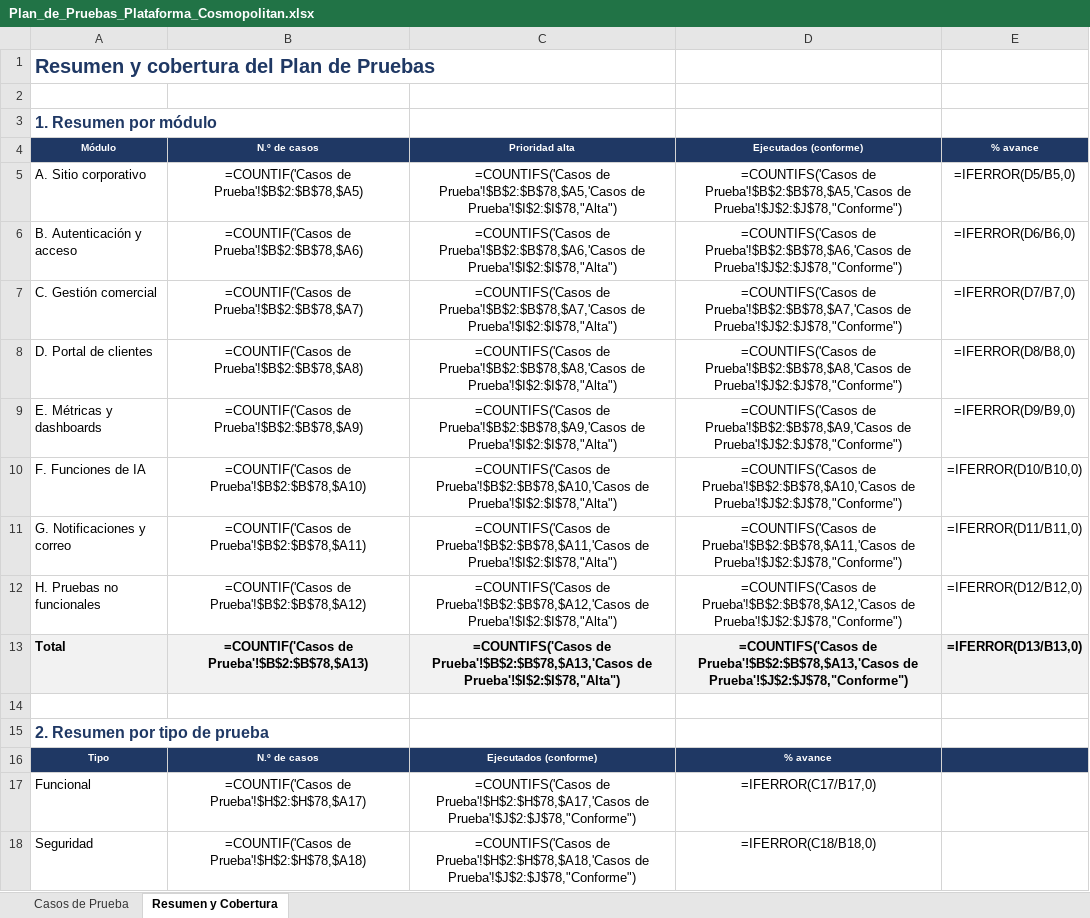
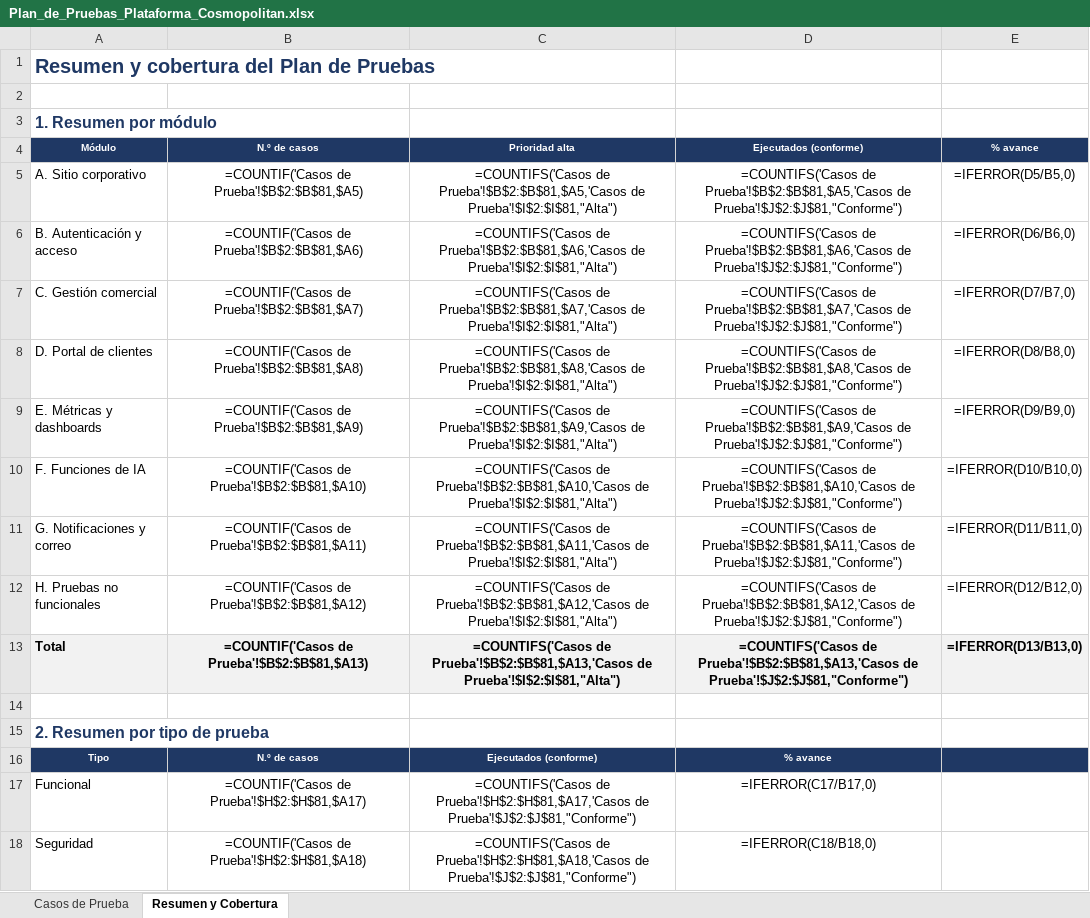
Before and after one commit to ChristianCuadra/capstone, an Excel workbook: Fase 2/Evidencias Proyecto/Evidencias de documentación/Documentos generales/Plan_de_Pruebas_Plataforma_Cosmopolitan.xlsx, sheet Resumen y Cobertura, drawn as a sheet; only a part is shown; values as stored, in another font and other column widths than the file's, no borders; formulas without a stored value are shown as written; the diff covers the shown part only; the diff names each change by its address in the sheet, - before the commit and + after, or states it on an @@ line.

```diff
--- a/Fase 2/Evidencias Proyecto/Evidencias de documentación/Documentos generales/Plan_de_Pruebas_Plataforma_Cosmopolitan.xlsx (sheet Resumen y Cobertura)
+++ b/Fase 2/Evidencias Proyecto/Evidencias de documentación/Documentos generales/Plan_de_Pruebas_Plataforma_Cosmopolitan.xlsx (sheet Resumen y Cobertura)
-B5 (N.º de casos): =COUNTIF('Casos de Prueba'!$B$2:$B$78,$A5)
+B5 (N.º de casos): =COUNTIF('Casos de Prueba'!$B$2:$B$81,$A5)
-C5 (Prioridad alta): =COUNTIFS('Casos de Prueba'!$B$2:$B$78,$A5,'Casos de Prueba'!$I$2:$I$78,"Alta")
+C5 (Prioridad alta): =COUNTIFS('Casos de Prueba'!$B$2:$B$81,$A5,'Casos de Prueba'!$I$2:$I$81,"Alta")
-D5 (Ejecutados (conforme)): =COUNTIFS('Casos de Prueba'!$B$2:$B$78,$A5,'Casos de Prueba'!$J$2:$J$78,"Conforme")
+D5 (Ejecutados (conforme)): =COUNTIFS('Casos de Prueba'!$B$2:$B$81,$A5,'Casos de Prueba'!$J$2:$J$81,"Conforme")
-B6 (N.º de casos): =COUNTIF('Casos de Prueba'!$B$2:$B$78,$A6)
+B6 (N.º de casos): =COUNTIF('Casos de Prueba'!$B$2:$B$81,$A6)
-C6 (Prioridad alta): =COUNTIFS('Casos de Prueba'!$B$2:$B$78,$A6,'Casos de Prueba'!$I$2:$I$78,"Alta")
+C6 (Prioridad alta): =COUNTIFS('Casos de Prueba'!$B$2:$B$81,$A6,'Casos de Prueba'!$I$2:$I$81,"Alta")
-D6 (Ejecutados (conforme)): =COUNTIFS('Casos de Prueba'!$B$2:$B$78,$A6,'Casos de Prueba'!$J$2:$J$78,"Conforme")
+D6 (Ejecutados (conforme)): =COUNTIFS('Casos de Prueba'!$B$2:$B$81,$A6,'Casos de Prueba'!$J$2:$J$81,"Conforme")
-B7 (N.º de casos): =COUNTIF('Casos de Prueba'!$B$2:$B$78,$A7)
+B7 (N.º de casos): =COUNTIF('Casos de Prueba'!$B$2:$B$81,$A7)
-C7 (Prioridad alta): =COUNTIFS('Casos de Prueba'!$B$2:$B$78,$A7,'Casos de Prueba'!$I$2:$I$78,"Alta")
+C7 (Prioridad alta): =COUNTIFS('Casos de Prueba'!$B$2:$B$81,$A7,'Casos de Prueba'!$I$2:$I$81,"Alta")
-D7 (Ejecutados (conforme)): =COUNTIFS('Casos de Prueba'!$B$2:$B$78,$A7,'Casos de Prueba'!$J$2:$J$78,"Conforme")
+D7 (Ejecutados (conforme)): =COUNTIFS('Casos de Prueba'!$B$2:$B$81,$A7,'Casos de Prueba'!$J$2:$J$81,"Conforme")
-B8 (N.º de casos): =COUNTIF('Casos de Prueba'!$B$2:$B$78,$A8)
+B8 (N.º de casos): =COUNTIF('Casos de Prueba'!$B$2:$B$81,$A8)
-C8 (Prioridad alta): =COUNTIFS('Casos de Prueba'!$B$2:$B$78,$A8,'Casos de Prueba'!$I$2:$I$78,"Alta")
+C8 (Prioridad alta): =COUNTIFS('Casos de Prueba'!$B$2:$B$81,$A8,'Casos de Prueba'!$I$2:$I$81,"Alta")
-D8 (Ejecutados (conforme)): =COUNTIFS('Casos de Prueba'!$B$2:$B$78,$A8,'Casos de Prueba'!$J$2:$J$78,"Conforme")
+D8 (Ejecutados (conforme)): =COUNTIFS('Casos de Prueba'!$B$2:$B$81,$A8,'Casos de Prueba'!$J$2:$J$81,"Conforme")
-B9 (N.º de casos): =COUNTIF('Casos de Prueba'!$B$2:$B$78,$A9)
+B9 (N.º de casos): =COUNTIF('Casos de Prueba'!$B$2:$B$81,$A9)
-C9 (Prioridad alta): =COUNTIFS('Casos de Prueba'!$B$2:$B$78,$A9,'Casos de Prueba'!$I$2:$I$78,"Alta")
+C9 (Prioridad alta): =COUNTIFS('Casos de Prueba'!$B$2:$B$81,$A9,'Casos de Prueba'!$I$2:$I$81,"Alta")
-D9 (Ejecutados (conforme)): =COUNTIFS('Casos de Prueba'!$B$2:$B$78,$A9,'Casos de Prueba'!$J$2:$J$78,"Conforme")
+D9 (Ejecutados (conforme)): =COUNTIFS('Casos de Prueba'!$B$2:$B$81,$A9,'Casos de Prueba'!$J$2:$J$81,"Conforme")
-B10 (N.º de casos): =COUNTIF('Casos de Prueba'!$B$2:$B$78,$A10)
+B10 (N.º de casos): =COUNTIF('Casos de Prueba'!$B$2:$B$81,$A10)
-C10 (Prioridad alta): =COUNTIFS('Casos de Prueba'!$B$2:$B$78,$A10,'Casos de Prueba'!$I$2:$I$78,"Alta")
+C10 (Prioridad alta): =COUNTIFS('Casos de Prueba'!$B$2:$B$81,$A10,'Casos de Prueba'!$I$2:$I$81,"Alta")
-D10 (Ejecutados (conforme)): =COUNTIFS('Casos de Prueba'!$B$2:$B$78,$A10,'Casos de Prueba'!$J$2:$J$78,"Conforme")
+D10 (Ejecutados (conforme)): =COUNTIFS('Casos de Prueba'!$B$2:$B$81,$A10,'Casos de Prueba'!$J$2:$J$81,"Conforme")
-B11 (N.º de casos): =COUNTIF('Casos de Prueba'!$B$2:$B$78,$A11)
+B11 (N.º de casos): =COUNTIF('Casos de Prueba'!$B$2:$B$81,$A11)
-C11 (Prioridad alta): =COUNTIFS('Casos de Prueba'!$B$2:$B$78,$A11,'Casos de Prueba'!$I$2:$I$78,"Alta")
+C11 (Prioridad alta): =COUNTIFS('Casos de Prueba'!$B$2:$B$81,$A11,'Casos de Prueba'!$I$2:$I$81,"Alta")
-D11 (Ejecutados (conforme)): =COUNTIFS('Casos de Prueba'!$B$2:$B$78,$A11,'Casos de Prueba'!$J$2:$J$78,"Conforme")
+D11 (Ejecutados (conforme)): =COUNTIFS('Casos de Prueba'!$B$2:$B$81,$A11,'Casos de Prueba'!$J$2:$J$81,"Conforme")
-B12 (N.º de casos): =COUNTIF('Casos de Prueba'!$B$2:$B$78,$A12)
+B12 (N.º de casos): =COUNTIF('Casos de Prueba'!$B$2:$B$81,$A12)
-C12 (Prioridad alta): =COUNTIFS('Casos de Prueba'!$B$2:$B$78,$A12,'Casos de Prueba'!$I$2:$I$78,"Alta")
+C12 (Prioridad alta): =COUNTIFS('Casos de Prueba'!$B$2:$B$81,$A12,'Casos de Prueba'!$I$2:$I$81,"Alta")
-D12 (Ejecutados (conforme)): =COUNTIFS('Casos de Prueba'!$B$2:$B$78,$A12,'Casos de Prueba'!$J$2:$J$78,"Conforme")
+D12 (Ejecutados (conforme)): =COUNTIFS('Casos de Prueba'!$B$2:$B$81,$A12,'Casos de Prueba'!$J$2:$J$81,"Conforme")
-B13 (N.º de casos): =COUNTIF('Casos de Prueba'!$B$2:$B$78,$A13)
+B13 (N.º de casos): =COUNTIF('Casos de Prueba'!$B$2:$B$81,$A13)
-C13 (Prioridad alta): =COUNTIFS('Casos de Prueba'!$B$2:$B$78,$A13,'Casos de Prueba'!$I$2:$I$78,"Alta")
+C13 (Prioridad alta): =COUNTIFS('Casos de Prueba'!$B$2:$B$81,$A13,'Casos de Prueba'!$I$2:$I$81,"Alta")
-D13 (Ejecutados (conforme)): =COUNTIFS('Casos de Prueba'!$B$2:$B$78,$A13,'Casos de Prueba'!$J$2:$J$78,"Conforme")
+D13 (Ejecutados (conforme)): =COUNTIFS('Casos de Prueba'!$B$2:$B$81,$A13,'Casos de Prueba'!$J$2:$J$81,"Conforme")
-B17 (N.º de casos): =COUNTIF('Casos de Prueba'!$H$2:$H$78,$A17)
+B17 (N.º de casos): =COUNTIF('Casos de Prueba'!$H$2:$H$81,$A17)
-C17 (Prioridad alta): =COUNTIFS('Casos de Prueba'!$H$2:$H$78,$A17,'Casos de Prueba'!$J$2:$J$78,"Conforme")
+C17 (Prioridad alta): =COUNTIFS('Casos de Prueba'!$H$2:$H$81,$A17,'Casos de Prueba'!$J$2:$J$81,"Conforme")
-B18 (N.º de casos): =COUNTIF('Casos de Prueba'!$H$2:$H$78,$A18)
+B18 (N.º de casos): =COUNTIF('Casos de Prueba'!$H$2:$H$81,$A18)
-C18 (Prioridad alta): =COUNTIFS('Casos de Prueba'!$H$2:$H$78,$A18,'Casos de Prueba'!$J$2:$J$78,"Conforme")
+C18 (Prioridad alta): =COUNTIFS('Casos de Prueba'!$H$2:$H$81,$A18,'Casos de Prueba'!$J$2:$J$81,"Conforme")
```
Also changed, not shown: 23 edited cells elsewhere in this sheet, sheet Casos de Prueba, Fase 2/Evidencias Proyecto/Evidencias de documentación/Documentos generales/Product_Backlog_Plataforma_Cosmopolitan.xlsx, Fase 2/Evidencias Proyecto/Evidencias de documentación/Sprint 3/Burndown-S3.xlsx, 5 other files.
